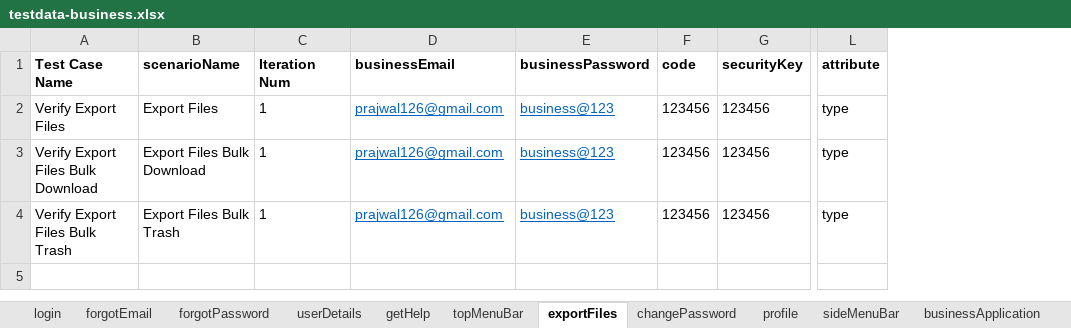
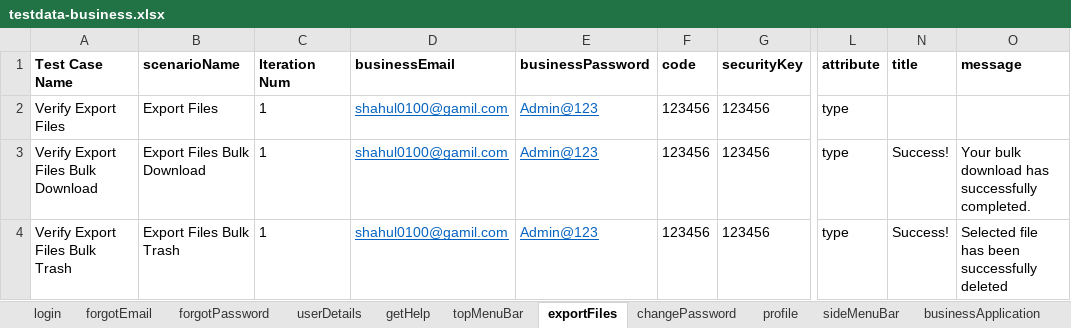
Before and after one commit to RameshNaikRR/Automation, an Excel workbook: Web/coyni/resources/testdata-business.xlsx, sheet exportFiles, drawn as a sheet; only a part is shown, gaps mark what is left out; values as stored, in another font and other column widths than the file's, no borders; the diff names each change by its address in the sheet, - before the commit and + after, or states it on an @@ line.

```diff
--- a/Web/coyni/resources/testdata-business.xlsx (sheet exportFiles)
+++ b/Web/coyni/resources/testdata-business.xlsx (sheet exportFiles)
+column N (title), rows 3-4: Success! | Success!
+column O (message), rows 3-4: Your bulk download has successfully completed. | Selected file has been successfully deleted
-D2:D4 (businessEmail): prajwal126@gmail.com
+D2:D4 (businessEmail): shahul0100@gamil.com
-E2:E4 (businessPassword): business@123
+E2:E4 (businessPassword): Admin@123
```
Also changed, not shown: Web/coyni/resources/Testscript-business.xlsx, 4 other files.
